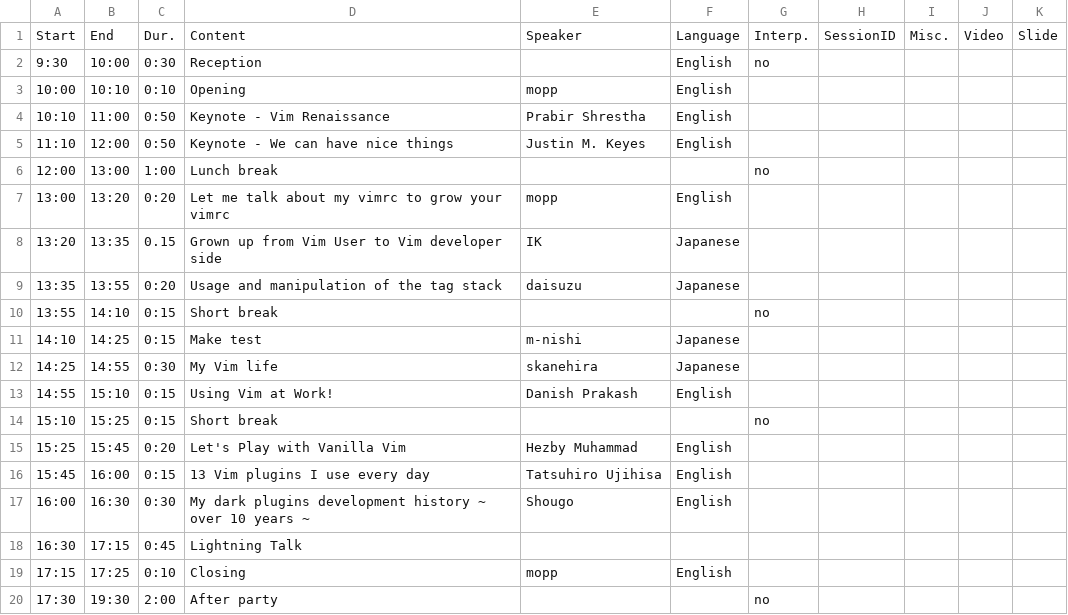
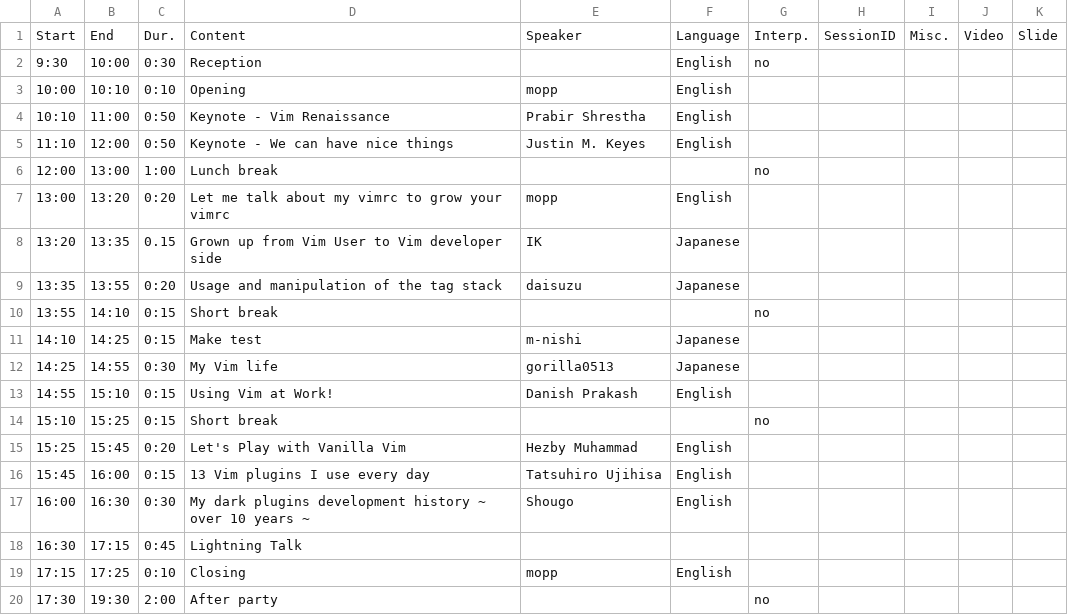
Before and after one commit to vim-jp/vimconf.org, a CSV file: _data/y2019/timetable.csv, drawn as a sheet.

Commit message:
Fixed timetable

```diff
--- a/_data/y2019/timetable.csv
+++ b/_data/y2019/timetable.csv
@@ -11,3 +11,3 @@ Start,End,Dur.,Content,Speaker,Language,Interp.,SessionID,Misc.,Video,Slide
 14:10,14:25,0:15,Make test,m-nishi,Japanese,,,,,
-14:25,14:55,0:30,My Vim life,skanehira,Japanese,,,,,
+14:25,14:55,0:30,My Vim life,gorilla0513,Japanese,,,,,
 14:55,15:10,0:15,Using Vim at Work!,Danish Prakash,English,,,,,
```
